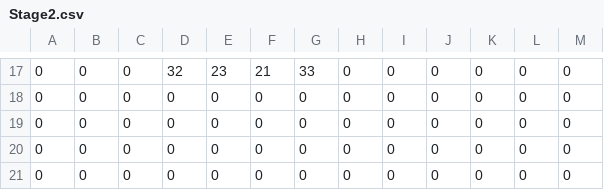
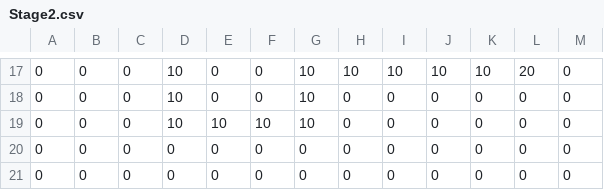
Before and after one commit to MiuHimi/OVERCOME, a CSV file: OVERCOME/OVERCOME/Resources/StageMap/Stage2.csv, drawn as a sheet; only a part is shown, gaps mark what is left out; the diff covers the shown part only; the diff names each change by its address in the sheet, - before the commit and + after, or states it on an @@ line.

```diff
--- a/OVERCOME/OVERCOME/Resources/StageMap/Stage2.csv
+++ b/OVERCOME/OVERCOME/Resources/StageMap/Stage2.csv
-D17: 32
+D17: 10
-E17: 23
+E17: 0
-F17: 21
+F17: 0
-G17: 33
+G17: 10
-H17: 0
+H17: 10
-I17: 0
+I17: 10
-J17: 0
+J17: 10
-K17: 0
+K17: 10
-L17: 0
+L17: 20
-D18:D19: 0
+D18:D19: 10
-G18:G19: 0
+G18:G19: 10
-E19: 0
+E19: 10
-F19: 0
+F19: 10
```
Also changed, not shown: 2 added rows, 2 removed rows and 26 edited cells elsewhere in this file, 5 other files.
